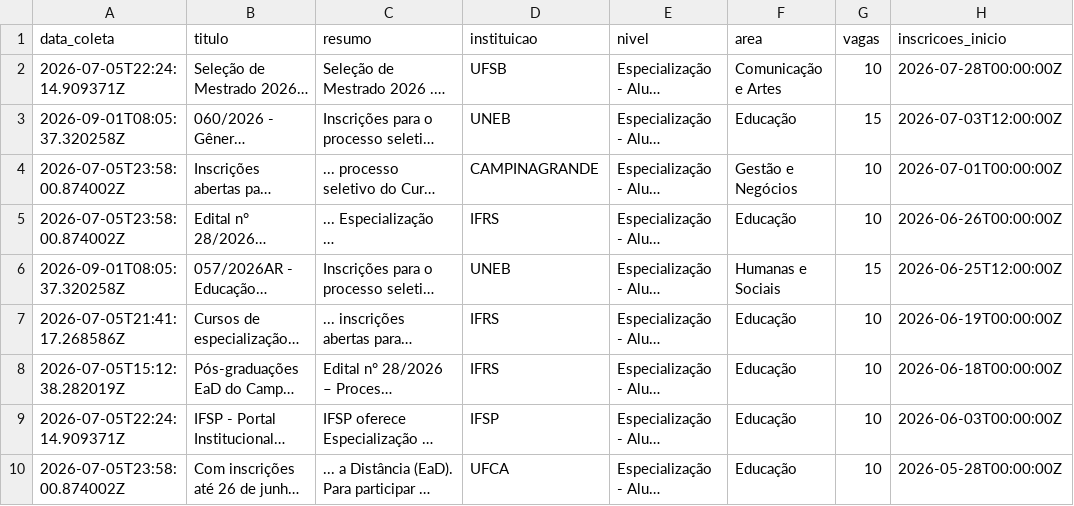
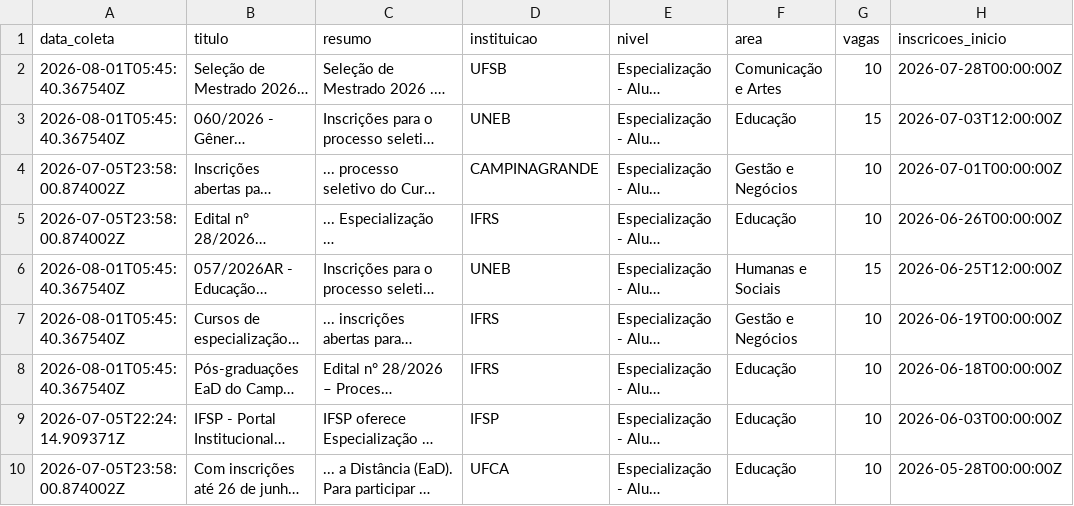
Before and after one commit to yuriluna85/pos-bahia, a CSV file: DATA/2026/especializacao.csv, drawn as a sheet; only a part is shown; long unchanged cells end in …; the diff names each change by its address in the sheet, - before the commit and + after, or states it on an @@ line.

```diff
--- a/DATA/2026/especializacao.csv
+++ b/DATA/2026/especializacao.csv
-A2 (data_coleta): 2026-07-05T22:24:14.909371Z
+A2 (data_coleta): 2026-08-01T05:45:40.367540Z
-A3 (data_coleta): 2026-09-01T08:05:37.320258Z
+A3 (data_coleta): 2026-08-01T05:45:40.367540Z
-A6 (data_coleta): 2026-09-01T08:05:37.320258Z
+A6 (data_coleta): 2026-08-01T05:45:40.367540Z
-A7 (data_coleta): 2026-07-05T21:41:17.268586Z
+A7 (data_coleta): 2026-08-01T05:45:40.367540Z
-F7 (area): Educação
+F7 (area): Gestão e Negócios
-A8 (data_coleta): 2026-07-05T15:12:38.282019Z
+A8 (data_coleta): 2026-08-01T05:45:40.367540Z
```
Also changed, not shown: DATA/2026/11/especializacao-novembro-2026.csv, DATA/2026/aluno-especial.csv, 11 other files.
